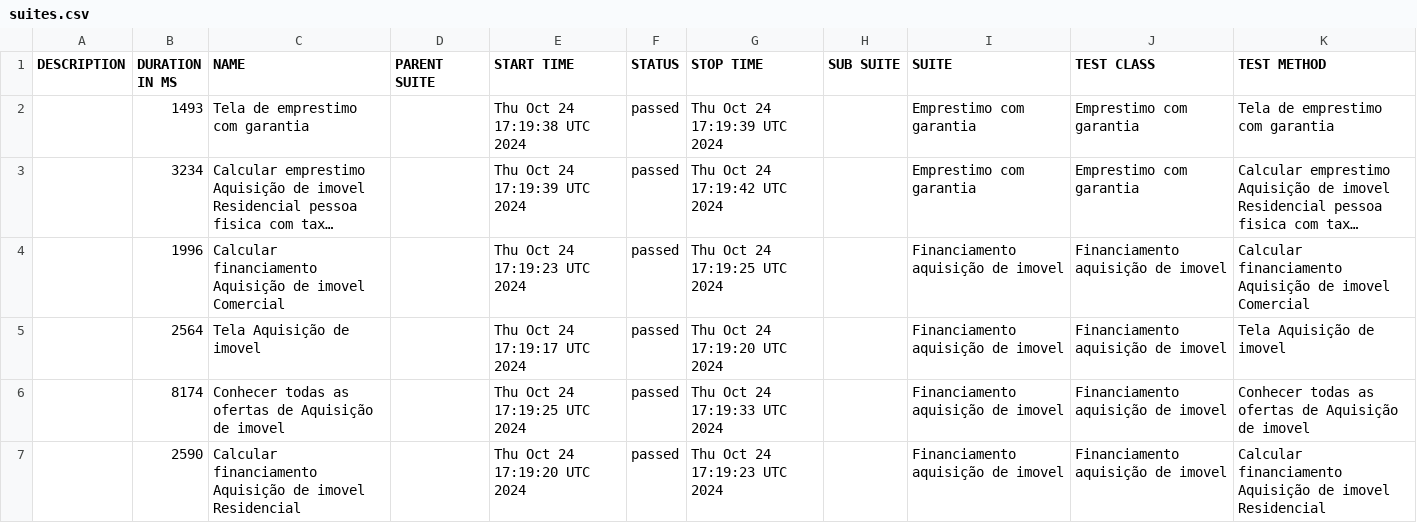
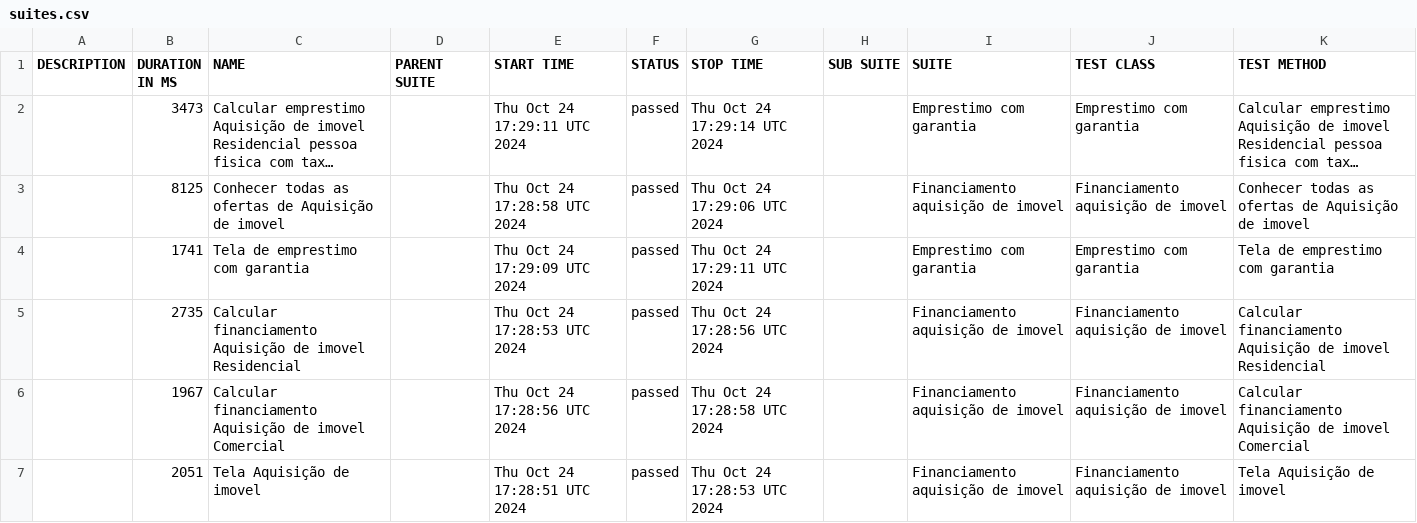
Before and after one commit to DiegoBBarbosa09/Teste_QA_Automacao_TAYA, a CSV file: data/suites.csv, drawn as a sheet; long unchanged cells end in …; removed rows and columns are numbered as before the commit, all else as after; the diff names each change by its address in the sheet, - before the commit and + after, or states it on an @@ line.

```diff
--- a/data/suites.csv
+++ b/data/suites.csv
-row 2:  | 1493 | Tela de emprestimo com garantia |  | Thu Oct 24 17:19:38 UTC 2024 | passed | Thu Oct 24 17:19:39 UTC 2024 |  | Emprestimo com garantia | Emprestimo com garantia | Tela de emprestimo com garantia
-B2 (DURATION IN MS): 3234
+B2 (DURATION IN MS): 3473
-E2 (START TIME): Thu Oct 24 17:19:39 UTC 2024
+E2 (START TIME): Thu Oct 24 17:29:11 UTC 2024
-G2 (STOP TIME): Thu Oct 24 17:19:42 UTC 2024
+G2 (STOP TIME): Thu Oct 24 17:29:14 UTC 2024
-row 4:  | 1996 | Calcular financiamento Aquisição de imovel Comercial |  | Thu Oct 24 17:19:23 UTC 2024 | passed | Thu Oct 24 17:19:25 UTC 2024 |  | Financiamento aquisição de imovel | Financiamento aquisição de imovel | Calcular financiamento Aquisição de imovel Comercial
-row 5:  | 2564 | Tela Aquisição de imovel |  | Thu Oct 24 17:19:17 UTC 2024 | passed | Thu Oct 24 17:19:20 UTC 2024 |  | Financiamento aquisição de imovel | Financiamento aquisição de imovel | Tela Aquisição de imovel
-B3 (DURATION IN MS): 8174
+B3 (DURATION IN MS): 8125
-E3 (START TIME): Thu Oct 24 17:19:25 UTC 2024
+E3 (START TIME): Thu Oct 24 17:28:58 UTC 2024
-G3 (STOP TIME): Thu Oct 24 17:19:33 UTC 2024
+G3 (STOP TIME): Thu Oct 24 17:29:06 UTC 2024
+row 4:  | 1741 | Tela de emprestimo com garantia |  | Thu Oct 24 17:29:09 UTC 2024 | passed | Thu Oct 24 17:29:11 UTC 2024 |  | Emprestimo com garantia | Emprestimo com garantia | Tela de emprestimo com garantia
-B5 (DURATION IN MS): 2590
+B5 (DURATION IN MS): 2735
-E5 (START TIME): Thu Oct 24 17:19:20 UTC 2024
+E5 (START TIME): Thu Oct 24 17:28:53 UTC 2024
-G5 (STOP TIME): Thu Oct 24 17:19:23 UTC 2024
+G5 (STOP TIME): Thu Oct 24 17:28:56 UTC 2024
+row 6:  | 1967 | Calcular financiamento Aquisição de imovel Comercial |  | Thu Oct 24 17:28:56 UTC 2024 | passed | Thu Oct 24 17:28:58 UTC 2024 |  | Financiamento aquisição de imovel | Financiamento aquisição de imovel | Calcular financiamento Aquisição de imovel Comercial
+row 7:  | 2051 | Tela Aquisição de imovel |  | Thu Oct 24 17:28:51 UTC 2024 | passed | Thu Oct 24 17:28:53 UTC 2024 |  | Financiamento aquisição de imovel | Financiamento aquisição de imovel | Tela Aquisição de imovel
```
Also changed, not shown: 26 other files.
